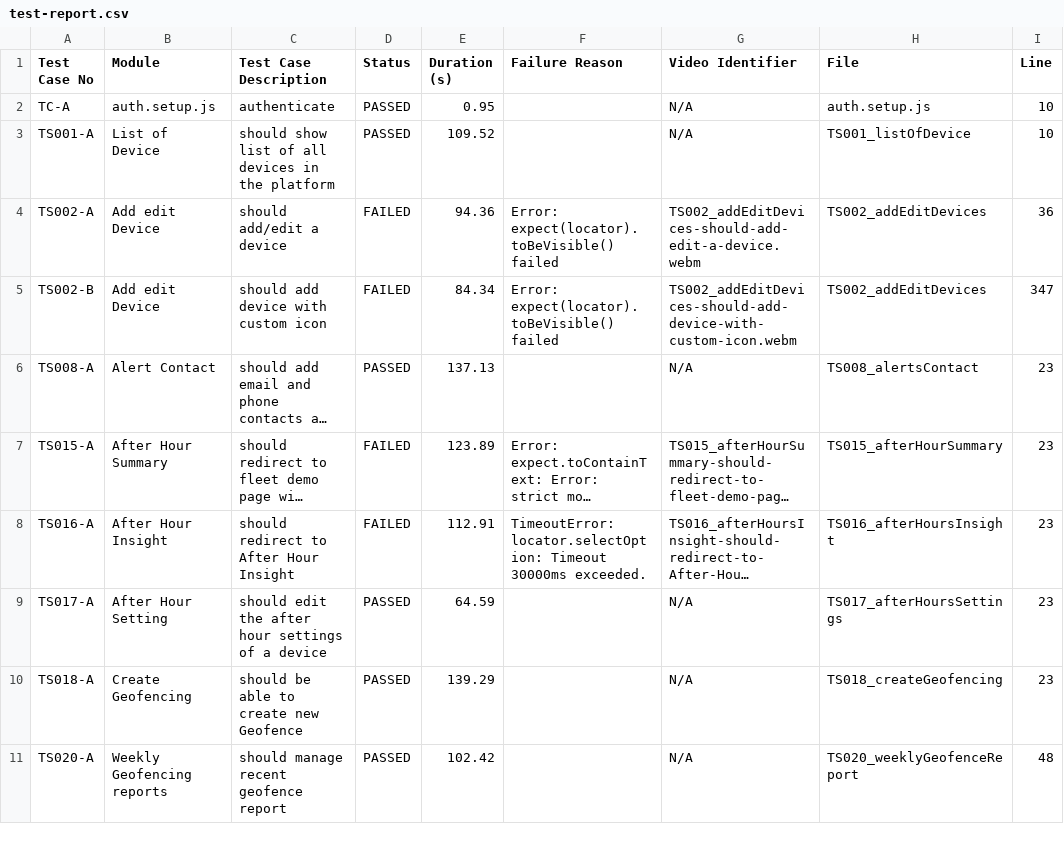
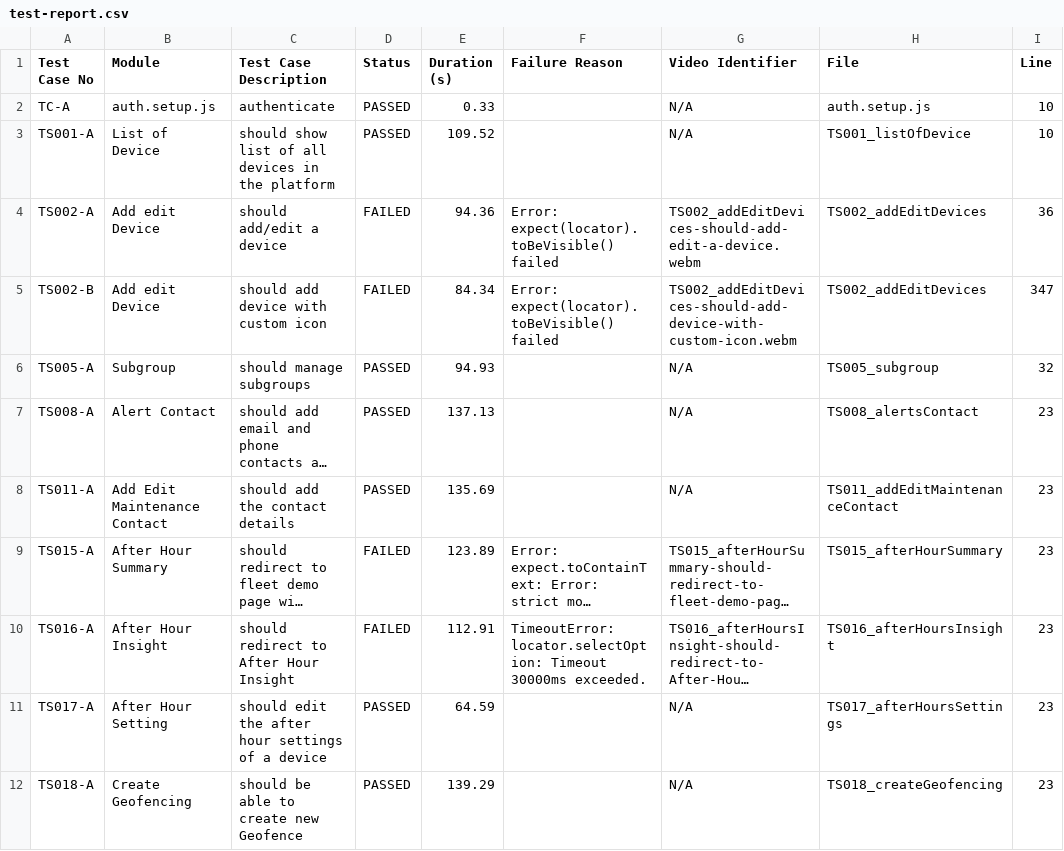
Before and after one commit to debjyotiOfficial/commonTemplate_Playwright_1, a CSV file: test-reports/custom/test-report.csv, drawn as a sheet; only a part is shown; the shorter side is filled out with more unchanged rows; long unchanged cells end in …; the diff names each change by its address in the sheet, - before the commit and + after, or states it on an @@ line.

Commit message:
new commits for landmarks, add edit device and

```diff
--- a/test-reports/custom/test-report.csv
+++ b/test-reports/custom/test-report.csv
-E2 (Duration (s)): 0.95
+E2 (Duration (s)): 0.33
+row 6: TS005-A | Subgroup | should manage subgroups | PASSED | 94.93 |  | N/A | TS005_subgroup | 32
+row 8: TS011-A | Add Edit Maintenance Contact | should add the contact details | PASSED | 135.69 |  | N/A | TS011_addEditMaintenanceContact | 23
```
Also changed, not shown: 32 other files.
